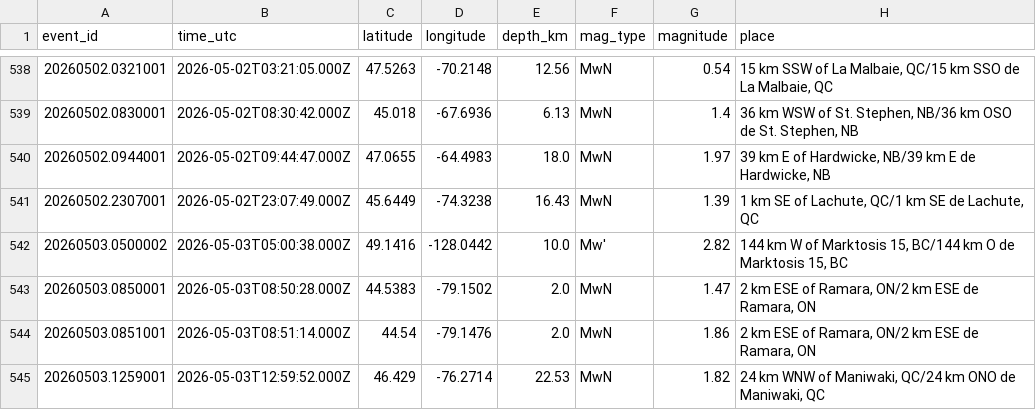
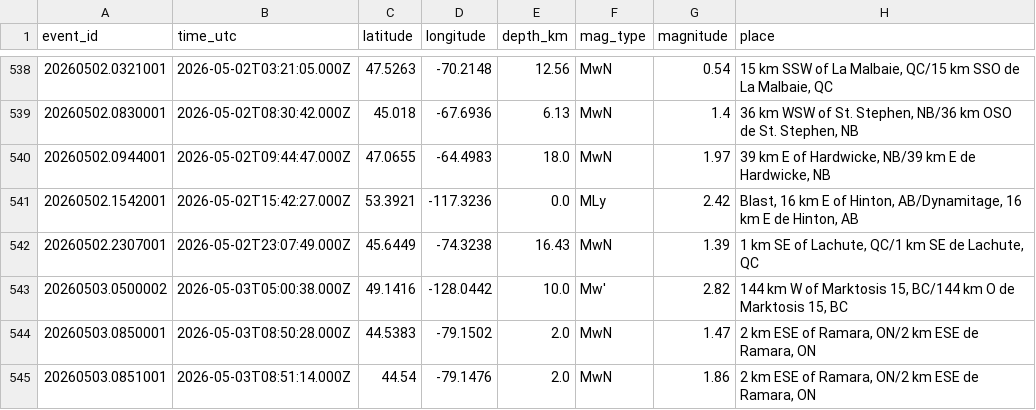
Before and after one commit to Alpeace89/piquakecanada, a CSV file: eq_canada_recent.csv, drawn as a sheet; only a part is shown, gaps mark what is left out; the shorter side is filled out with more unchanged rows; the diff names each change by its address in the sheet, - before the commit and + after, or states it on an @@ line.

```diff
--- a/eq_canada_recent.csv
+++ b/eq_canada_recent.csv
+row 541: 20260502.1542001 | 2026-05-02T15:42:27.000Z | 53.3921 | -117.3236 | 0.0 | MLy | 2.42 | Blast, 16 km E of Hinton, AB/Dynamitage, 16 km E de Hinton, AB
```
Also changed, not shown: 24 other files.
